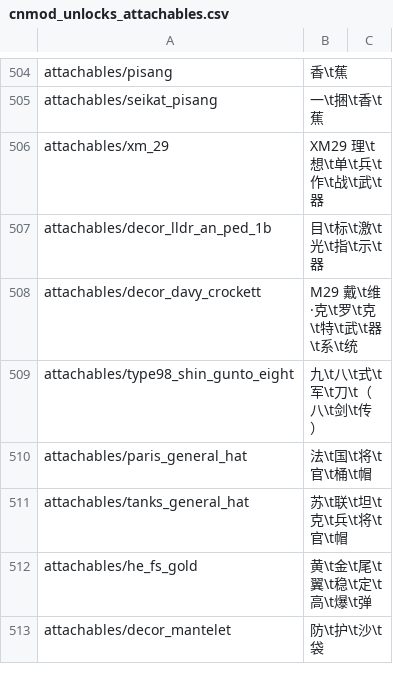
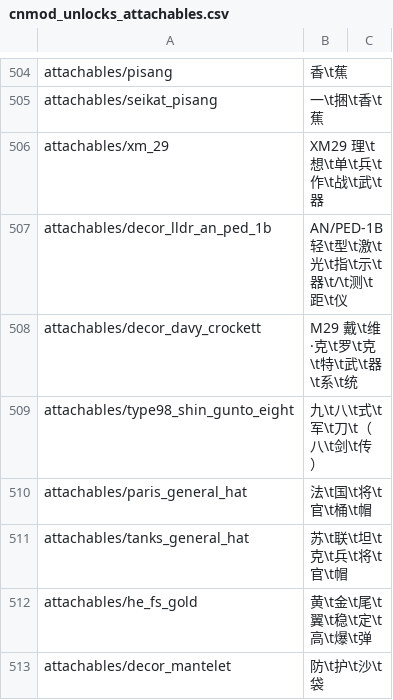
Before and after one commit to 1095368180/warthunder-improved-chinese-localisation, a CSV file: cnmod_unlocks_attachables.csv, drawn as a sheet; only a part is shown, gaps mark what is left out; the diff covers the shown part only.

```diff
--- a/cnmod_unlocks_attachables.csv
+++ b/cnmod_unlocks_attachables.csv
@@ -506,3 +506,3 @@ attachables/seikat_pisang;一\t捆\t香\t蕉;
 attachables/xm_29;XM29 理\t想\t单\t兵\t作\t战\t武\t器;
-attachables/decor_lldr_an_ped_1b;目\t标\t激\t光\t指\t示\t器;
+attachables/decor_lldr_an_ped_1b;AN/PED-1B 轻\t型\t激\t光\t指\t示\t器\t/\t测\t距\t仪;
 attachables/decor_davy_crockett;M29 戴\t维·克\t罗\t克\t特\t武\t器\t系\t统;
```
Also changed, not shown: 27 added rows and 3 edited cells elsewhere in this file, cnmod_countries.csv, cnmod_extra.csv, 8 other files.
